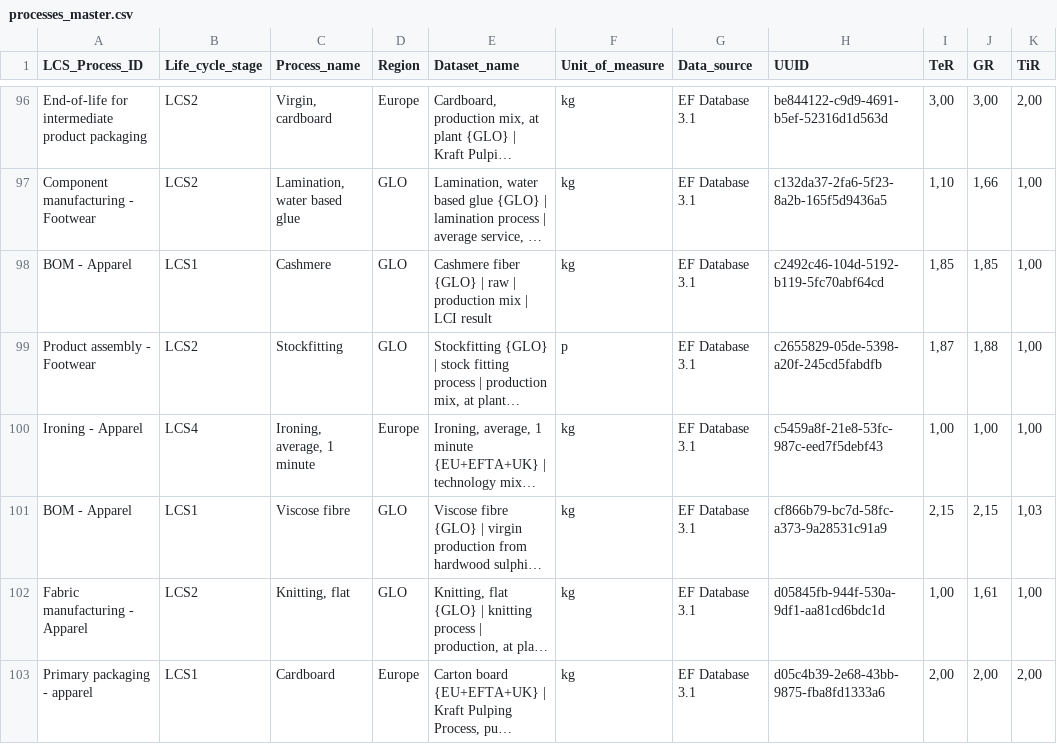
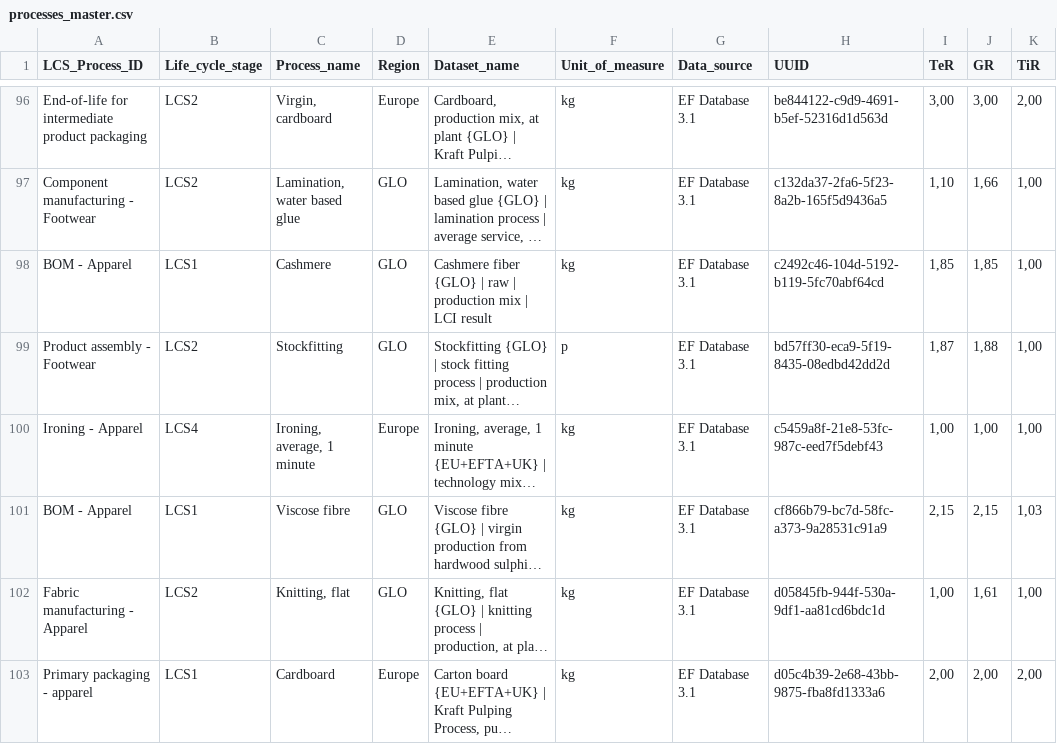
Before and after one commit to jakubjamny/PEF_AI, a CSV file: data/processes_master.csv, drawn as a sheet; only a part is shown, gaps mark what is left out; long unchanged cells end in …; the diff names each change by its address in the sheet, - before the commit and + after, or states it on an @@ line.

Commit message:
Update processes_master.csv

```diff
--- a/data/processes_master.csv
+++ b/data/processes_master.csv
-H99 (UUID): c2655829-05de-5398-a20f-245cd5fabdfb
+H99 (UUID): bd57ff30-eca9-5f19-8435-08edbd42dd2d
```
